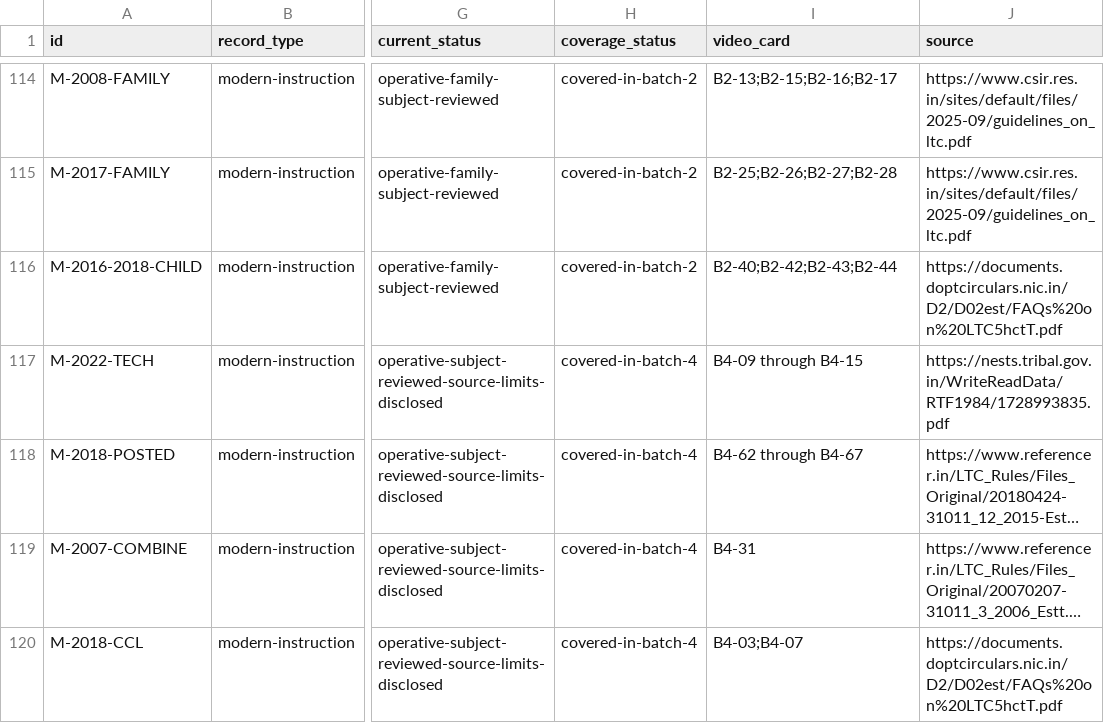
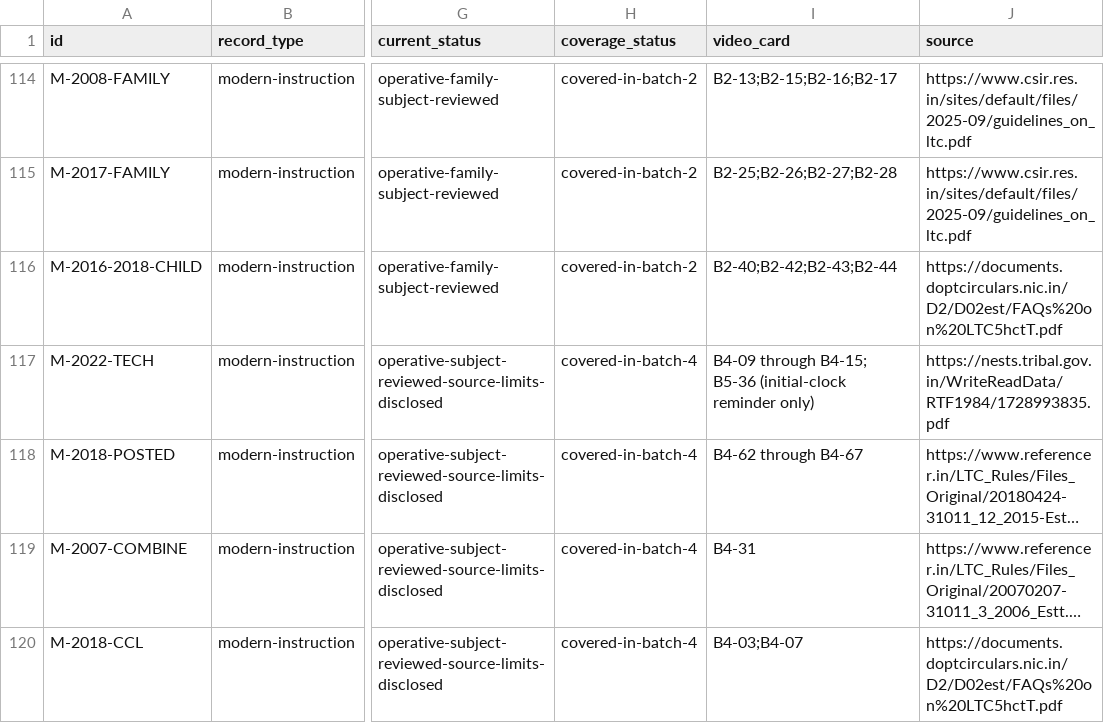
Before and after one commit to khanashraf6742-boop/ECC, a CSV file: docs/ccs-ltc/gid-coverage-register.csv, drawn as a sheet; only a part is shown, gaps mark what is left out; long unchanged cells end in …; the diff covers the shown part only; the diff names each change by its address in the sheet, - before the commit and + after, or states it on an @@ line.

```diff
--- a/docs/ccs-ltc/gid-coverage-register.csv
+++ b/docs/ccs-ltc/gid-coverage-register.csv
-I117 (video_card): B4-09 through B4-15
+I117 (video_card): B4-09 through B4-15; B5-36 (initial-clock reminder only)
```
Also changed, not shown: 3 added rows and 3 edited cells elsewhere in this file, 29 other files.
